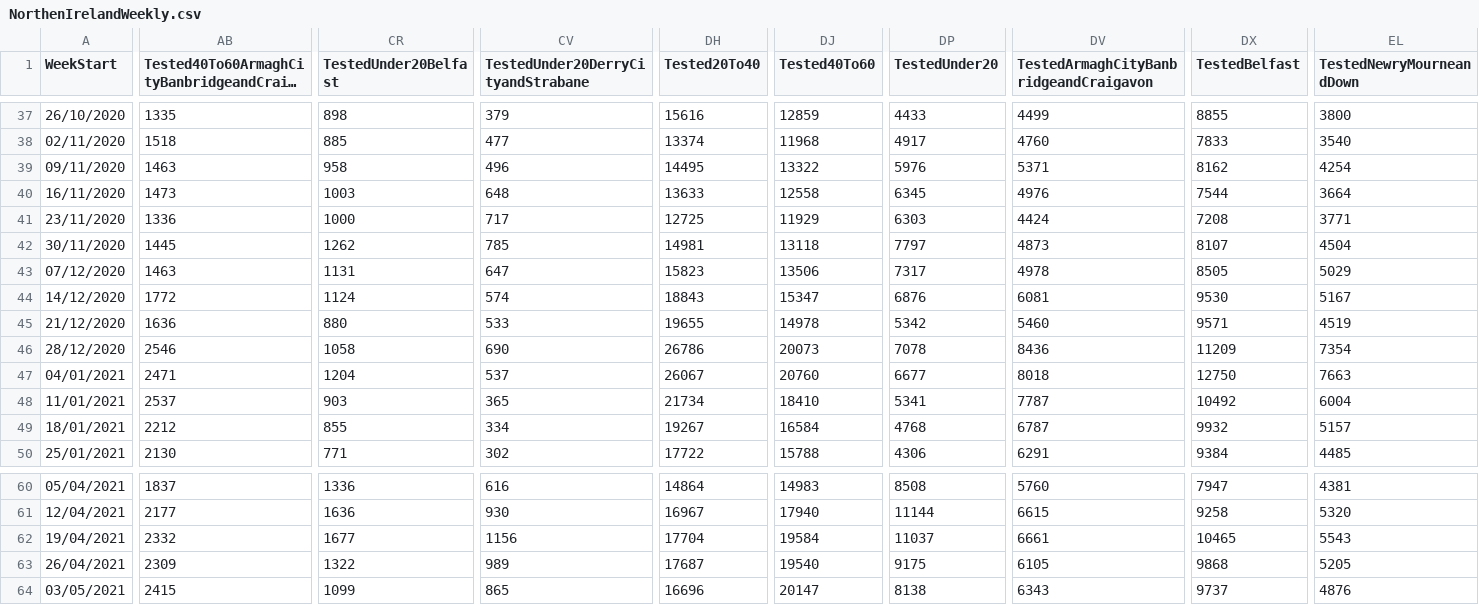
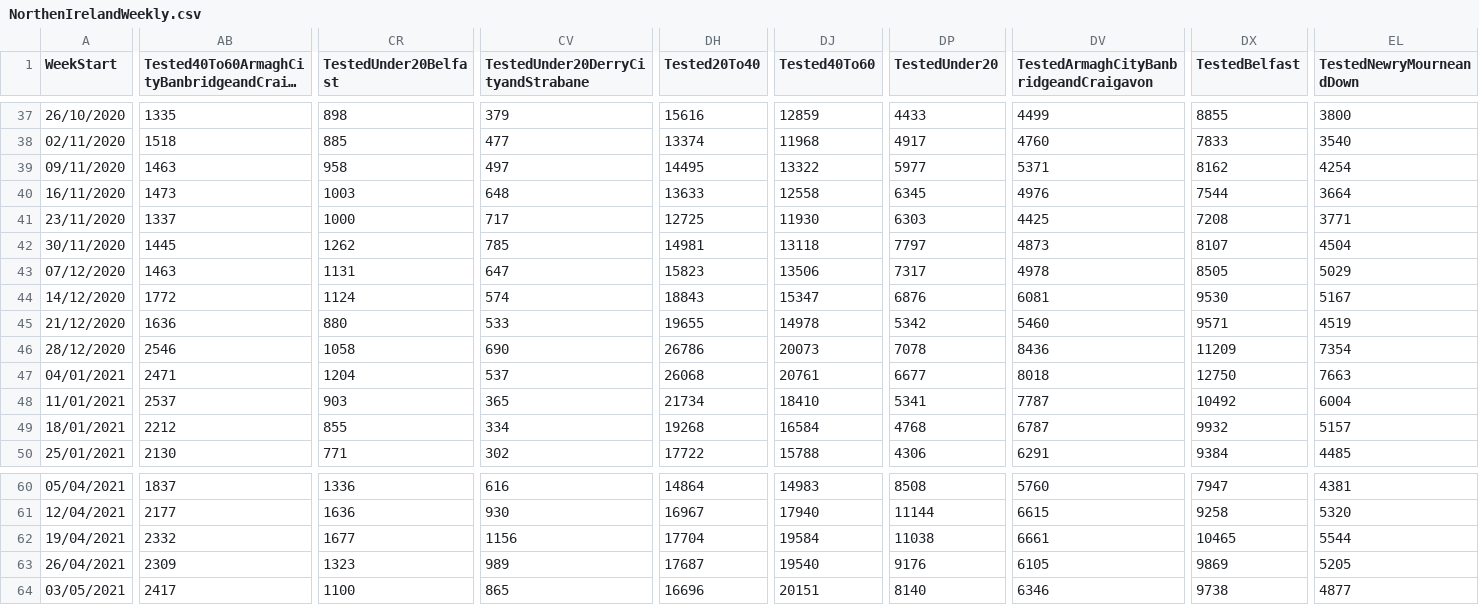
Before and after one commit to CatsAgainstCovid/IrelandCovidData, a CSV file: Outputs/NIDailyReports/NorthenIrelandWeekly.csv, drawn as a sheet; only a part is shown, gaps mark what is left out; long unchanged cells end in …; the diff covers the shown part only; the diff names each change by its address in the sheet, - before the commit and + after, or states it on an @@ line.

Commit message:
Update

```diff
--- a/Outputs/NIDailyReports/NorthenIrelandWeekly.csv
+++ b/Outputs/NIDailyReports/NorthenIrelandWeekly.csv
-CV39: 496
+CV39: 497
-DP39 (TestedUnder20): 5976
+DP39 (TestedUnder20): 5977
-AB41: 1336
+AB41: 1337
-DJ41 (Tested40To60): 11929
+DJ41 (Tested40To60): 11930
-DV41: 4424
+DV41: 4425
-DH47 (Tested20To40): 26067
+DH47 (Tested20To40): 26068
-DJ47 (Tested40To60): 20760
+DJ47 (Tested40To60): 20761
-DH49 (Tested20To40): 19267
+DH49 (Tested20To40): 19268
-DP62 (TestedUnder20): 11037
+DP62 (TestedUnder20): 11038
-EL62 (TestedNewryMourneandDown): 5543
+EL62 (TestedNewryMourneandDown): 5544
-CR63 (TestedUnder20Belfast): 1322
+CR63 (TestedUnder20Belfast): 1323
-DP63 (TestedUnder20): 9175
+DP63 (TestedUnder20): 9176
-DX63 (TestedBelfast): 9868
+DX63 (TestedBelfast): 9869
-AB64: 2415
+AB64: 2417
-CR64 (TestedUnder20Belfast): 1099
+CR64 (TestedUnder20Belfast): 1100
-DJ64 (Tested40To60): 20147
+DJ64 (Tested40To60): 20151
-DP64 (TestedUnder20): 8138
+DP64 (TestedUnder20): 8140
-DV64: 6343
+DV64: 6346
-DX64 (TestedBelfast): 9737
+DX64 (TestedBelfast): 9738
-EL64 (TestedNewryMourneandDown): 4876
+EL64 (TestedNewryMourneandDown): 4877
```
Also changed, not shown: 15 edited cells elsewhere in this file.
